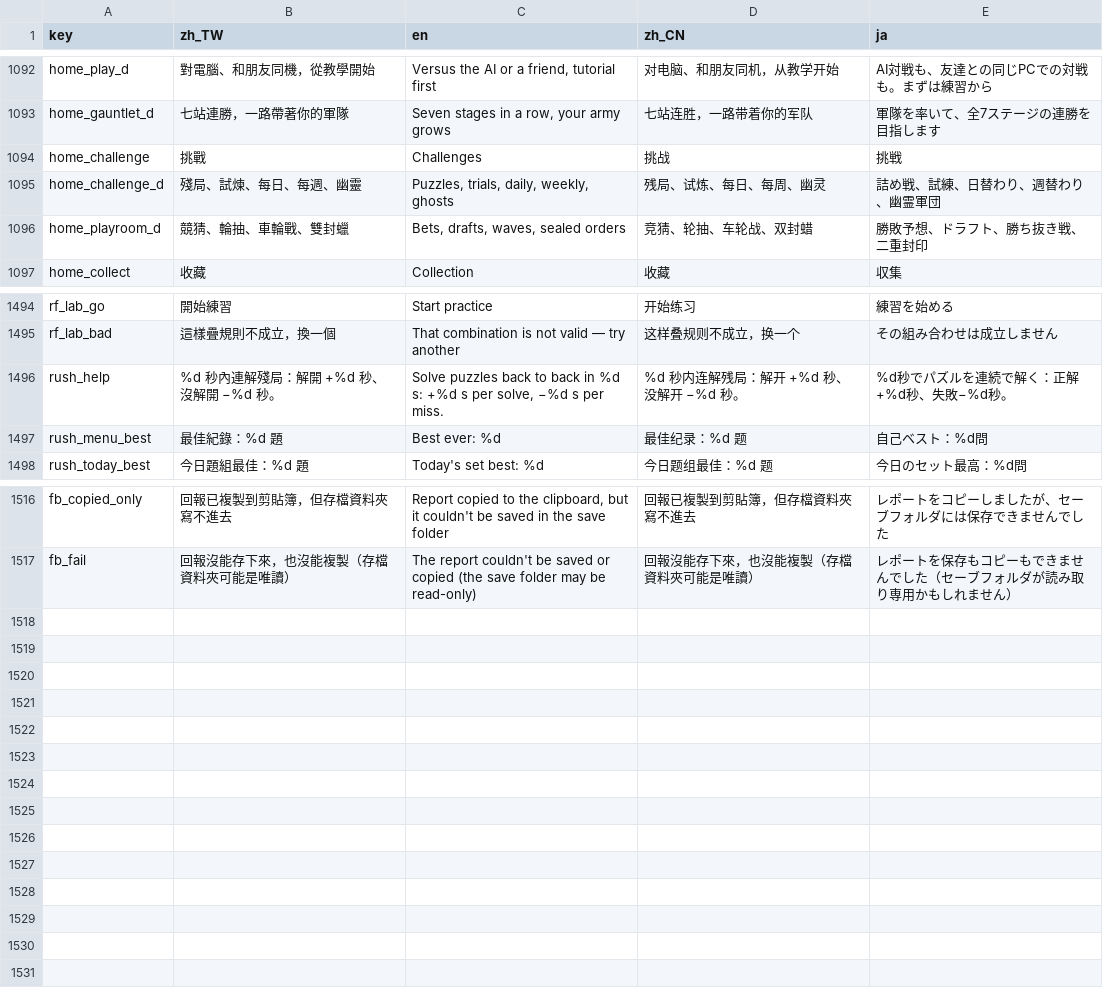
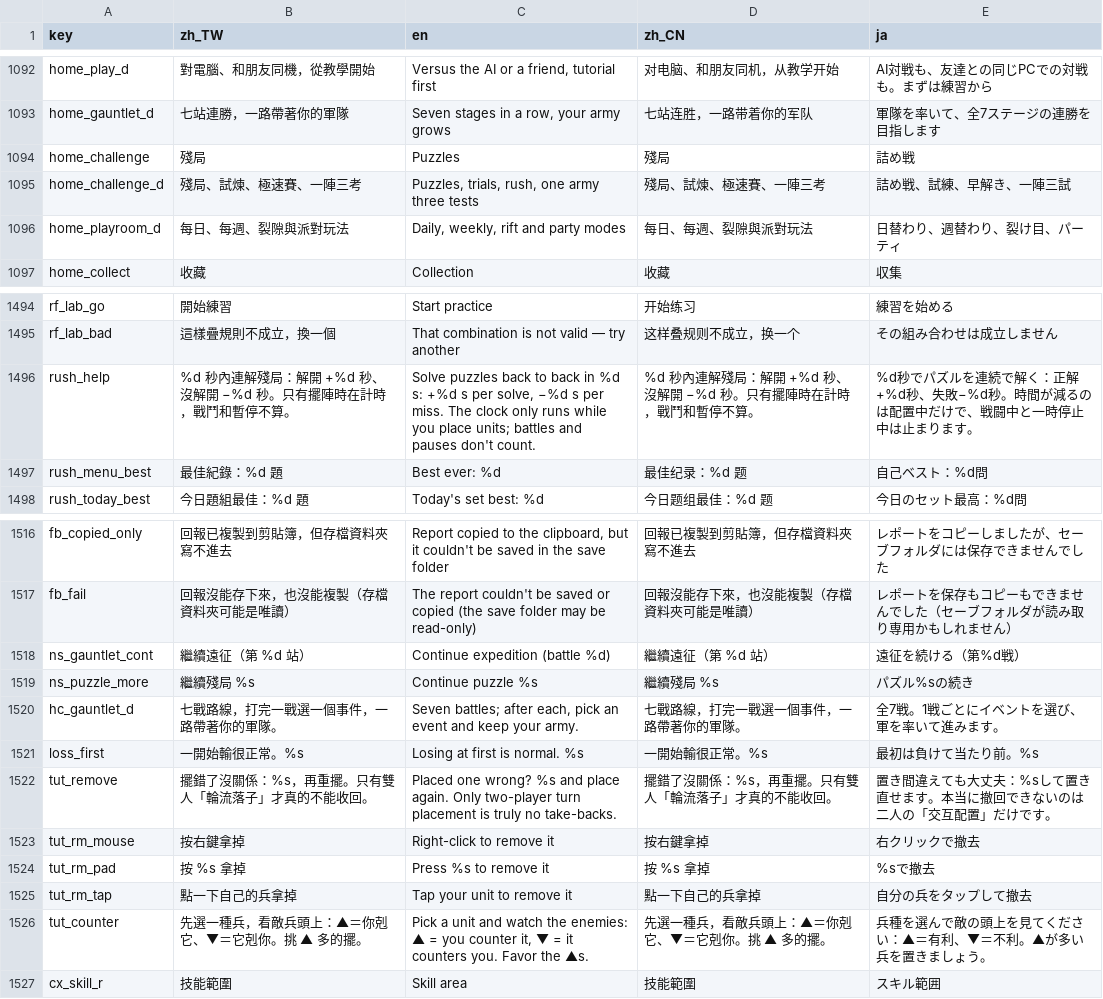
Before and after one commit to timmyweistudy-design/no-take-backs, a CSV file: game/data/strings.csv, drawn as a sheet; only a part is shown, gaps mark what is left out.

```diff
--- a/game/data/strings.csv
+++ b/game/data/strings.csv
@@ -1096,5 +1096,5 @@ home_play_d,對電腦、和朋友同機，從教學開始,"Versus the AI or a fr
 home_gauntlet_d,七站連勝，一路帶著你的軍隊,"Seven stages in a row, your army grows",七站连胜，一路带着你的军队,軍隊を率いて、全7ステージの連勝を目指します
-home_challenge,挑戰,Challenges,挑战,挑戦
-home_challenge_d,殘局、試煉、每日、每週、幽靈,"Puzzles, trials, daily, weekly, ghosts",残局、试炼、每日、每周、幽灵,詰め戦、試練、日替わり、週替わり、幽霊軍団
-home_playroom_d,競猜、輪抽、車輪戰、雙封蠟,"Bets, drafts, waves, sealed orders",竞猜、轮抽、车轮战、双封蜡,勝敗予想、ドラフト、勝ち抜き戦、二重封印
+home_challenge,殘局,Puzzles,殘局,詰め戦
+home_challenge_d,殘局、試煉、極速賽、一陣三考,"Puzzles, trials, rush, one army three tests",殘局、試煉、極速賽、一陣三考,詰め戦、試練、早解き、一陣三試
+home_playroom_d,每日、每週、裂隙與派對玩法,"Daily, weekly, rift and party modes",每日、每週、裂隙與派對玩法,日替わり、週替わり、裂け目、パーティ
 home_collect,收藏,Collection,收藏,収集
@@ -1498,3 +1498,3 @@ rf_lab_go,開始練習,Start practice,开始练习,練習を始める
 rf_lab_bad,這樣疊規則不成立，換一個,That combination is not valid — try another,这样叠规则不成立，换一个,その組み合わせは成立しません
-rush_help,%d 秒內連解殘局：解開 +%d 秒、沒解開 −%d 秒。,"Solve puzzles back to back in %d s: +%d s per solve, −%d s per miss.",%d 秒内连解残局：解开 +%d 秒、没解开 −%d 秒。,%d秒でパズルを連続で解く：正解+%d秒、失敗−%d秒。
+rush_help,%d 秒內連解殘局：解開 +%d 秒、沒解開 −%d 秒。只有擺陣時在計時，戰鬥和暫停不算。,"Solve puzzles back to back in %d s: +%d s per solve, −%d s per miss. The clock only runs while you place units; battles and pauses don't count.",%d 秒內連解殘局：解開 +%d 秒、沒解開 −%d 秒。只有擺陣時在計時，戰鬥和暫停不算。,%d秒でパズルを連続で解く：正解+%d秒、失敗−%d秒。時間が減るのは配置中だけで、戦闘中と一時停止中は止まります。
 rush_menu_best,最佳紀錄：%d 題,Best ever: %d,最佳纪录：%d 题,自己ベスト：%d問
@@ -1520 +1520,11 @@ fb_copied_only,回報已複製到剪貼簿，但存檔資料夾寫不進去,"Rep
 fb_fail,回報沒能存下來，也沒能複製（存檔資料夾可能是唯讀）,The report couldn't be saved or copied (the save folder may be read-only),回報沒能存下來，也沒能複製（存檔資料夾可能是唯讀）,レポートを保存もコピーもできませんでした（セーブフォルダが読み取り専用かもしれません）
+ns_gauntlet_cont,繼續遠征（第 %d 站）,Continue expedition (battle %d),繼續遠征（第 %d 站）,遠征を続ける（第%d戦）
+ns_puzzle_more,繼續殘局 %s,Continue puzzle %s,繼續殘局 %s,パズル%sの続き
+hc_gauntlet_d,七戰路線，打完一戰選一個事件，一路帶著你的軍隊。,"Seven battles; after each, pick an event and keep your army.",七戰路線，打完一戰選一個事件，一路帶著你的軍隊。,全7戦。1戦ごとにイベントを選び、軍を率いて進みます。
+loss_first,一開始輸很正常。%s,Losing at first is normal. %s,一開始輸很正常。%s,最初は負けて当たり前。%s
+tut_remove,擺錯了沒關係：%s，再重擺。只有雙人「輪流落子」才真的不能收回。,Placed one wrong? %s and place again. Only two-player turn placement is truly no take-backs.,擺錯了沒關係：%s，再重擺。只有雙人「輪流落子」才真的不能收回。,置き間違えても大丈夫：%sして置き直せます。本当に撤回できないのは二人の「交互配置」だけです。
+tut_rm_mouse,按右鍵拿掉,Right-click to remove it,按右鍵拿掉,右クリックで撤去
+tut_rm_pad,按 %s 拿掉,Press %s to remove it,按 %s 拿掉,%sで撤去
+tut_rm_tap,點一下自己的兵拿掉,Tap your unit to remove it,點一下自己的兵拿掉,自分の兵をタップして撤去
+tut_counter,先選一種兵，看敵兵頭上：▲＝你剋它、▼＝它剋你。挑 ▲ 多的擺。,"Pick a unit and watch the enemies: ▲ = you counter it, ▼ = it counters you. Favor the ▲s.",先選一種兵，看敵兵頭上：▲＝你剋它、▼＝它剋你。挑 ▲ 多的擺。,兵種を選んで敵の頭上を見てください：▲＝有利、▼＝不利。▲が多い兵を置きましょう。
+cx_skill_r,技能範圍,Skill area,技能範圍,スキル範囲
```
Also changed, not shown: 15 other files.
